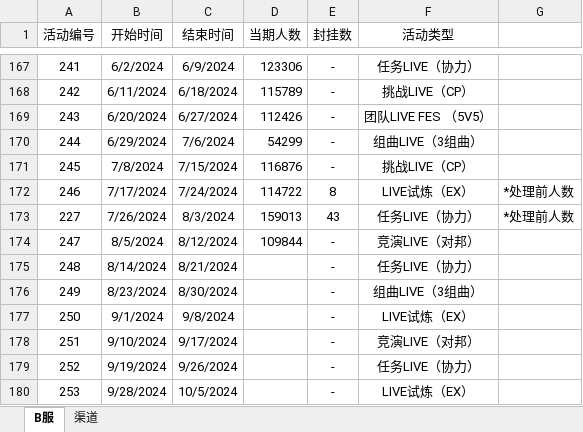
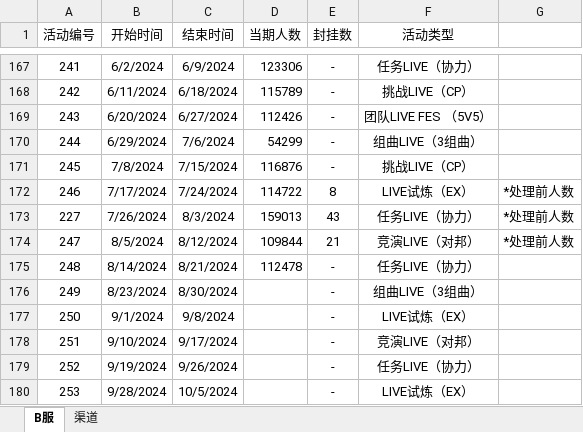
Before and after one commit to Yamamoto-2/tsugu-bangdream-bot, an Excel workbook: backend/config/playernumber.xlsx, sheet B服, drawn as a sheet; only a part is shown, gaps mark what is left out; values as stored, in another font and other column widths than the file's, no borders; the diff names each change by its address in the sheet, - before the commit and + after, or states it on an @@ line.

Commit message:
数据更新（248）

```diff
--- a/backend/config/playernumber.xlsx (sheet B服)
+++ b/backend/config/playernumber.xlsx (sheet B服)
-E174 (封挂数): -
+E174 (封挂数): 21
-G174: (empty)
+G174: *处理前人数
-D175 (当期人数): (empty)
+D175 (当期人数): 112478
```
Also changed, not shown: sheet 渠道.
